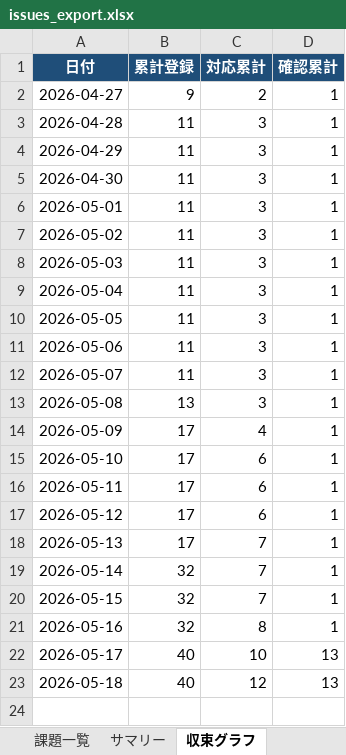
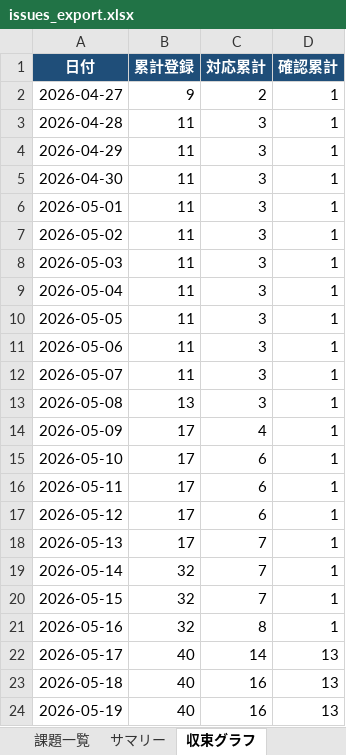
Before and after one commit to JJ1XGO/findsummits, an Excel workbook: mgmt/tracker/reports/issues_export.xlsx, sheet 収束グラフ, drawn as a sheet; values as stored, in another font and other column widths than the file's, no borders; charts and pictures not drawn; the diff names each change by its address in the sheet, - before the commit and + after, or states it on an @@ line.

```diff
--- a/mgmt/tracker/reports/issues_export.xlsx (sheet 収束グラフ)
+++ b/mgmt/tracker/reports/issues_export.xlsx (sheet 収束グラフ)
-C22 (対応累計): 10
+C22 (対応累計): 14
-C23 (対応累計): 12
+C23 (対応累計): 16
+row 24: 2026-05-19 | 40 | 16 | 13
```
Also changed, not shown: sheet 課題一覧, charts or pictures, mgmt/tracker/reports/bugs_export.xlsx, 2 other files.
